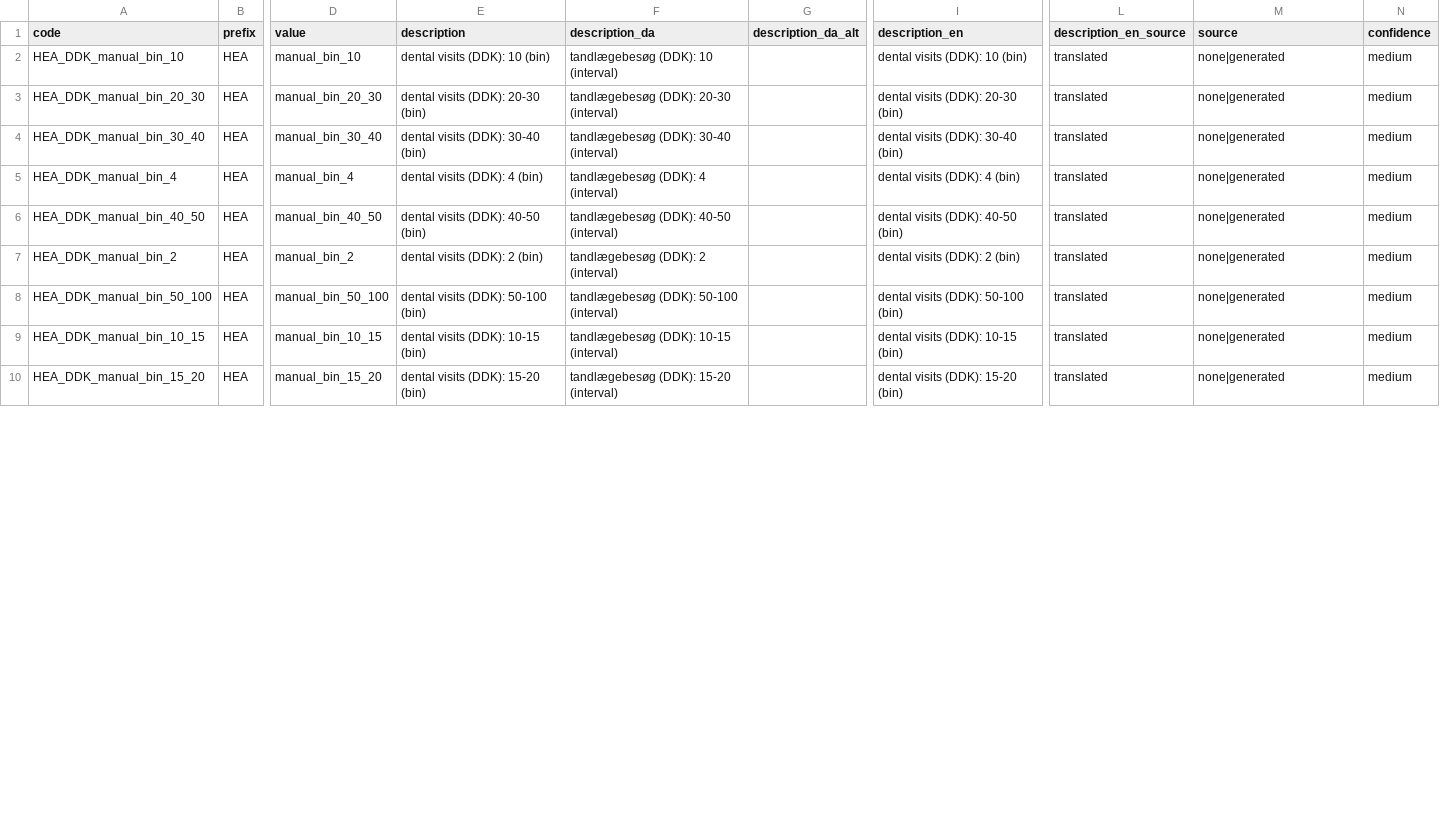
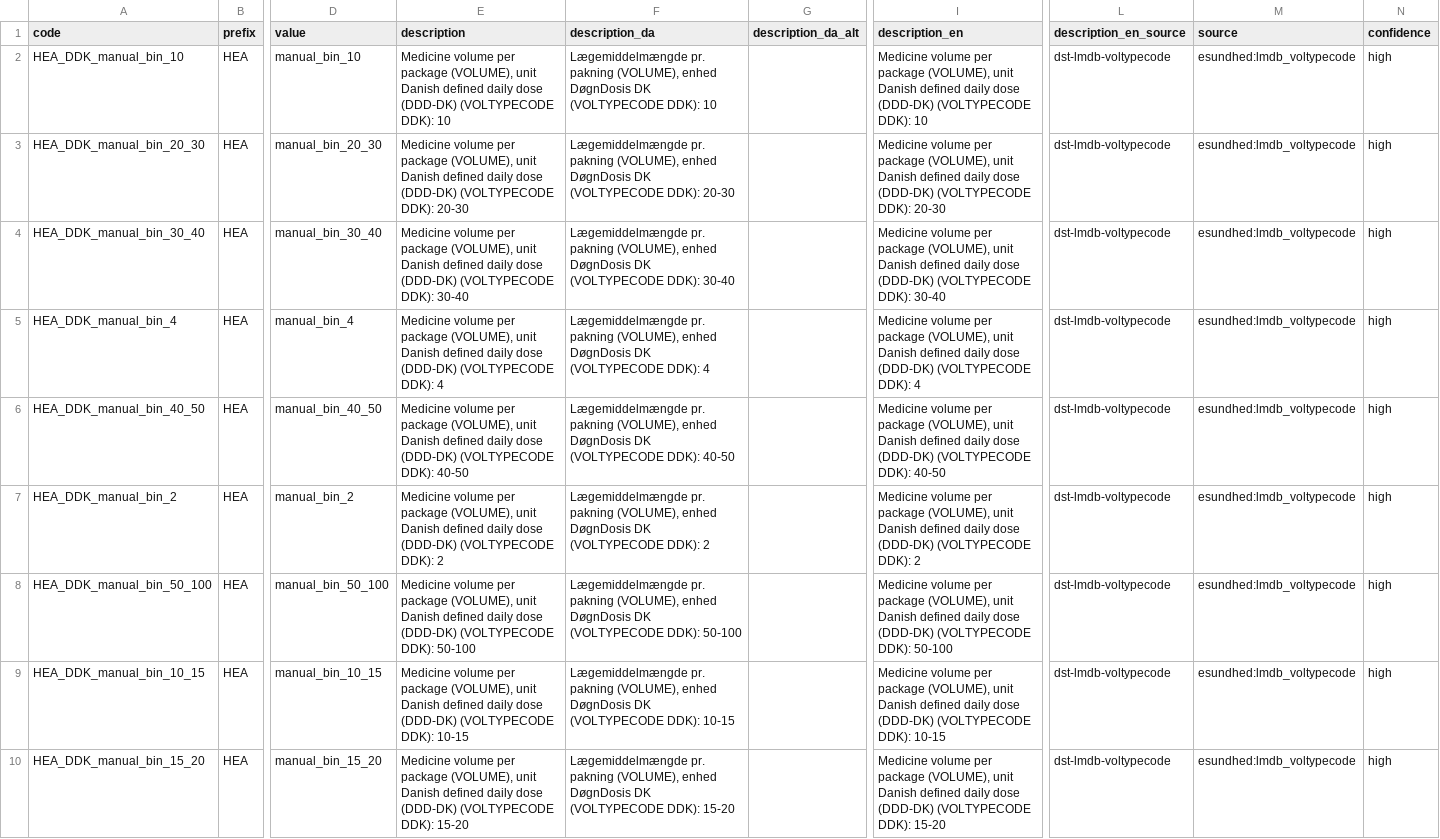
Before and after one commit to LCB0B/mapping_dst_tokens, a CSV file: hierarchical_vocab/MAPPINGS/HEA_DDK_mappings.csv, drawn as a sheet; only a part is shown, gaps mark what is left out; the diff covers the shown part only; the diff names each change by its address in the sheet, - before the commit and + after, or states it on an @@ line.

```diff
--- a/hierarchical_vocab/MAPPINGS/HEA_DDK_mappings.csv
+++ b/hierarchical_vocab/MAPPINGS/HEA_DDK_mappings.csv
-E2 (description): dental visits (DDK): 10 (bin)
+E2 (description): Medicine volume per package (VOLUME), unit Danish defined daily dose (DDD-DK) (VOLTYPECODE DDK): 10
-F2 (description_da): tandlægebesøg (DDK): 10 (interval)
+F2 (description_da): Lægemiddelmængde pr. pakning (VOLUME), enhed DøgnDosis DK (VOLTYPECODE DDK): 10
-I2 (description_en): dental visits (DDK): 10 (bin)
+I2 (description_en): Medicine volume per package (VOLUME), unit Danish defined daily dose (DDD-DK) (VOLTYPECODE DDK): 10
-L2:L10 (description_en_source): translated
+L2:L10 (description_en_source): dst-lmdb-voltypecode
-M2:M10 (source): none|generated
+M2:M10 (source): esundhed:lmdb_voltypecode
-N2:N10 (confidence): medium
+N2:N10 (confidence): high
-E3 (description): dental visits (DDK): 20-30 (bin)
+E3 (description): Medicine volume per package (VOLUME), unit Danish defined daily dose (DDD-DK) (VOLTYPECODE DDK): 20-30
-F3 (description_da): tandlægebesøg (DDK): 20-30 (interval)
+F3 (description_da): Lægemiddelmængde pr. pakning (VOLUME), enhed DøgnDosis DK (VOLTYPECODE DDK): 20-30
-I3 (description_en): dental visits (DDK): 20-30 (bin)
+I3 (description_en): Medicine volume per package (VOLUME), unit Danish defined daily dose (DDD-DK) (VOLTYPECODE DDK): 20-30
-E4 (description): dental visits (DDK): 30-40 (bin)
+E4 (description): Medicine volume per package (VOLUME), unit Danish defined daily dose (DDD-DK) (VOLTYPECODE DDK): 30-40
-F4 (description_da): tandlægebesøg (DDK): 30-40 (interval)
+F4 (description_da): Lægemiddelmængde pr. pakning (VOLUME), enhed DøgnDosis DK (VOLTYPECODE DDK): 30-40
-I4 (description_en): dental visits (DDK): 30-40 (bin)
+I4 (description_en): Medicine volume per package (VOLUME), unit Danish defined daily dose (DDD-DK) (VOLTYPECODE DDK): 30-40
-E5 (description): dental visits (DDK): 4 (bin)
+E5 (description): Medicine volume per package (VOLUME), unit Danish defined daily dose (DDD-DK) (VOLTYPECODE DDK): 4
-F5 (description_da): tandlægebesøg (DDK): 4 (interval)
+F5 (description_da): Lægemiddelmængde pr. pakning (VOLUME), enhed DøgnDosis DK (VOLTYPECODE DDK): 4
-I5 (description_en): dental visits (DDK): 4 (bin)
+I5 (description_en): Medicine volume per package (VOLUME), unit Danish defined daily dose (DDD-DK) (VOLTYPECODE DDK): 4
-E6 (description): dental visits (DDK): 40-50 (bin)
+E6 (description): Medicine volume per package (VOLUME), unit Danish defined daily dose (DDD-DK) (VOLTYPECODE DDK): 40-50
-F6 (description_da): tandlægebesøg (DDK): 40-50 (interval)
+F6 (description_da): Lægemiddelmængde pr. pakning (VOLUME), enhed DøgnDosis DK (VOLTYPECODE DDK): 40-50
-I6 (description_en): dental visits (DDK): 40-50 (bin)
+I6 (description_en): Medicine volume per package (VOLUME), unit Danish defined daily dose (DDD-DK) (VOLTYPECODE DDK): 40-50
-E7 (description): dental visits (DDK): 2 (bin)
+E7 (description): Medicine volume per package (VOLUME), unit Danish defined daily dose (DDD-DK) (VOLTYPECODE DDK): 2
-F7 (description_da): tandlægebesøg (DDK): 2 (interval)
+F7 (description_da): Lægemiddelmængde pr. pakning (VOLUME), enhed DøgnDosis DK (VOLTYPECODE DDK): 2
-I7 (description_en): dental visits (DDK): 2 (bin)
+I7 (description_en): Medicine volume per package (VOLUME), unit Danish defined daily dose (DDD-DK) (VOLTYPECODE DDK): 2
-E8 (description): dental visits (DDK): 50-100 (bin)
+E8 (description): Medicine volume per package (VOLUME), unit Danish defined daily dose (DDD-DK) (VOLTYPECODE DDK): 50-100
-F8 (description_da): tandlægebesøg (DDK): 50-100 (interval)
+F8 (description_da): Lægemiddelmængde pr. pakning (VOLUME), enhed DøgnDosis DK (VOLTYPECODE DDK): 50-100
-I8 (description_en): dental visits (DDK): 50-100 (bin)
+I8 (description_en): Medicine volume per package (VOLUME), unit Danish defined daily dose (DDD-DK) (VOLTYPECODE DDK): 50-100
-E9 (description): dental visits (DDK): 10-15 (bin)
+E9 (description): Medicine volume per package (VOLUME), unit Danish defined daily dose (DDD-DK) (VOLTYPECODE DDK): 10-15
-F9 (description_da): tandlægebesøg (DDK): 10-15 (interval)
+F9 (description_da): Lægemiddelmængde pr. pakning (VOLUME), enhed DøgnDosis DK (VOLTYPECODE DDK): 10-15
-I9 (description_en): dental visits (DDK): 10-15 (bin)
+I9 (description_en): Medicine volume per package (VOLUME), unit Danish defined daily dose (DDD-DK) (VOLTYPECODE DDK): 10-15
-E10 (description): dental visits (DDK): 15-20 (bin)
+E10 (description): Medicine volume per package (VOLUME), unit Danish defined daily dose (DDD-DK) (VOLTYPECODE DDK): 15-20
-F10 (description_da): tandlægebesøg (DDK): 15-20 (interval)
+F10 (description_da): Lægemiddelmængde pr. pakning (VOLUME), enhed DøgnDosis DK (VOLTYPECODE DDK): 15-20
-I10 (description_en): dental visits (DDK): 15-20 (bin)
+I10 (description_en): Medicine volume per package (VOLUME), unit Danish defined daily dose (DDD-DK) (VOLTYPECODE DDK): 15-20
```
Also changed, not shown: 54 edited cells elsewhere in this file, hierarchical_vocab/MAPPINGS/HEA_DWG_mappings.csv, hierarchical_vocab/MAPPINGS/HEA_DWK_mappings.csv, 17 other files.
